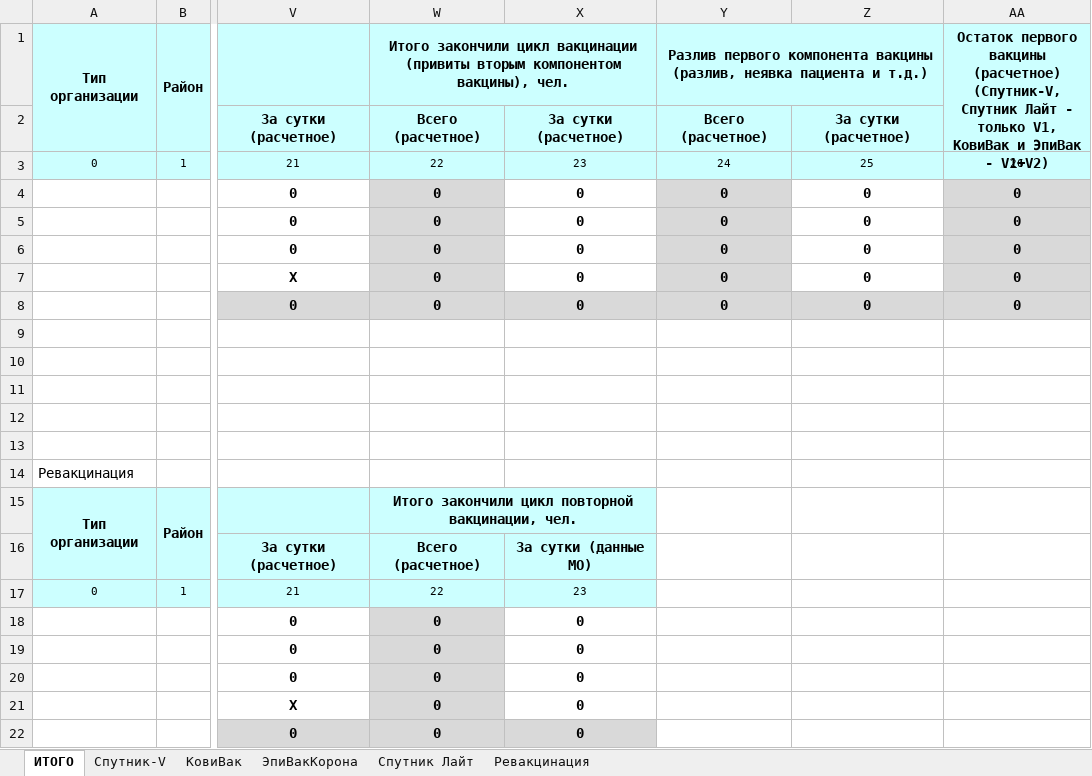
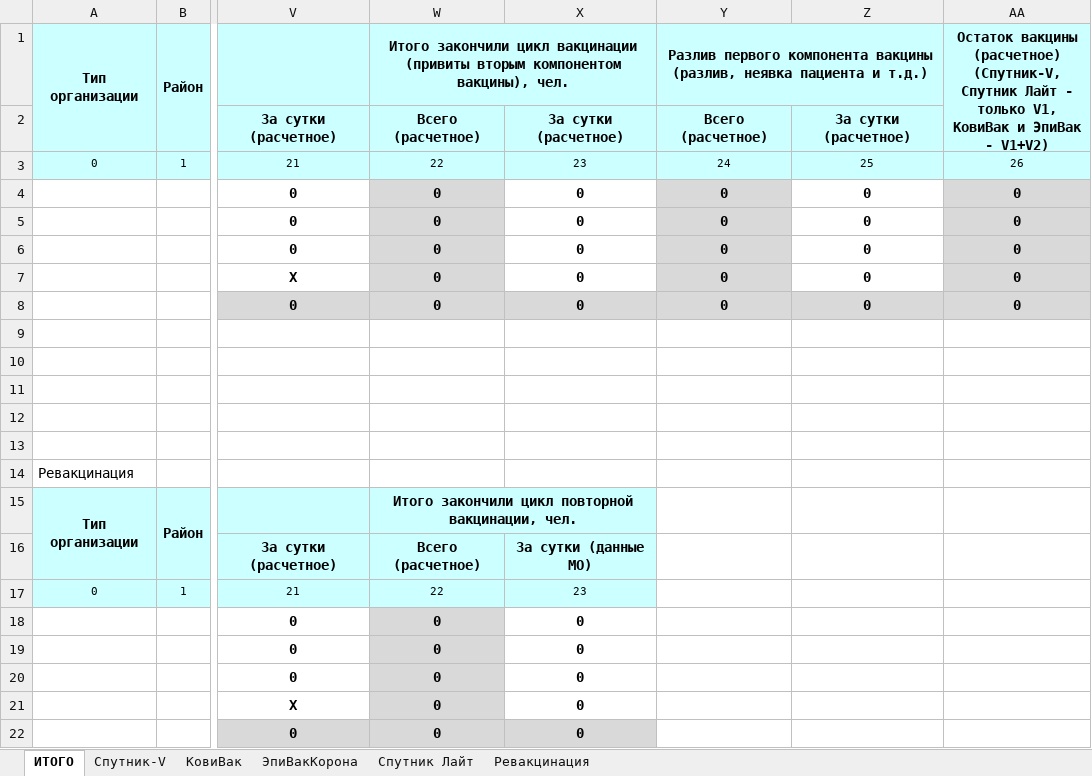
Before and after one commit to oleg-medovikov/miac_worker, an Excel workbook: help/40_COVID_19_osn.xlsx, sheet ИТОГО, drawn as a sheet; only a part is shown, gaps mark what is left out; values as stored, in another font and other column widths than the file's, no borders; conditional formats not drawn; the diff names each change by its address in the sheet, - before the commit and + after, or states it on an @@ line.

Commit message:
update 40 covid 2

```diff
--- a/help/40_COVID_19_osn.xlsx (sheet ИТОГО)
+++ b/help/40_COVID_19_osn.xlsx (sheet ИТОГО)
-AA1: Остаток первого вакцины (расчетное)…
+AA1: Остаток вакцины (расчетное)…
```
Also changed, not shown: 1 other file.
